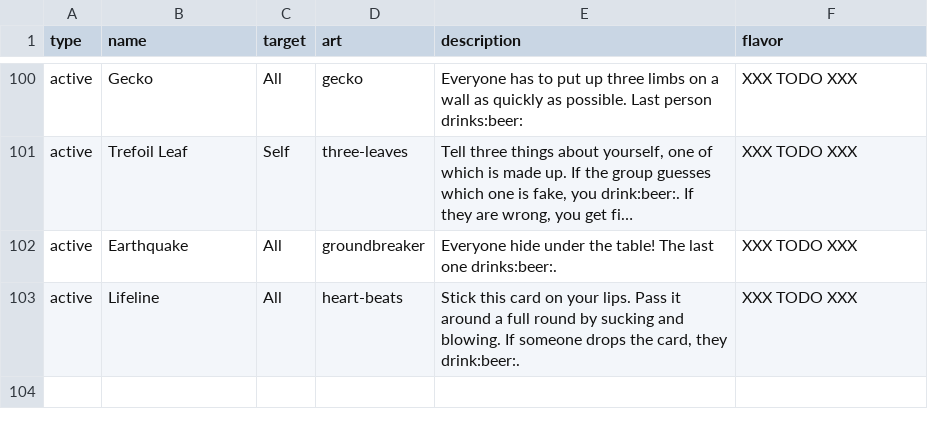
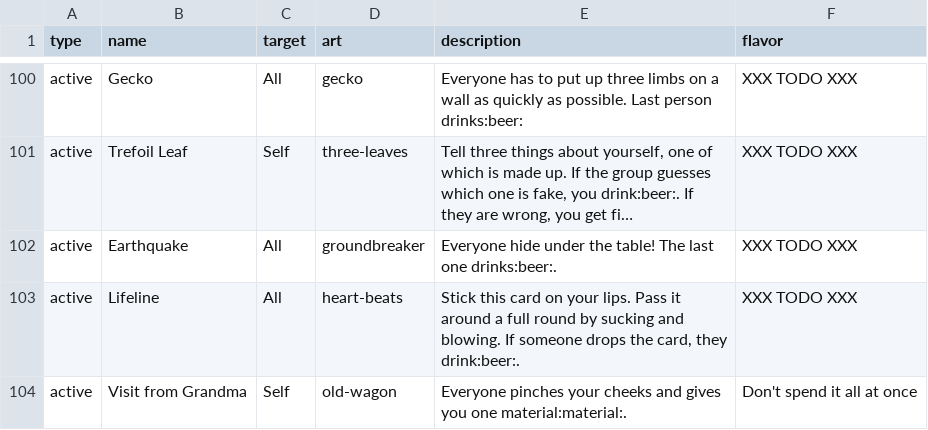
Before and after one commit to Qgel/FratAttack, a CSV file: cards/data/event.csv, drawn as a sheet; only a part is shown, gaps mark what is left out; long unchanged cells end in …; the diff names each change by its address in the sheet, - before the commit and + after, or states it on an @@ line.

Commit message:
Added 'Visit from Gandma' card

```diff
--- a/cards/data/event.csv
+++ b/cards/data/event.csv
+row 104: active | Visit from Grandma | Self | old-wagon | Everyone pinches your cheeks and gives you one material:material:. | Don't spend it all at once
```
